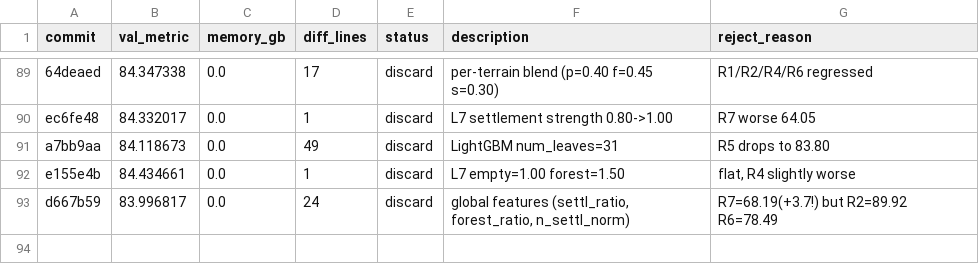
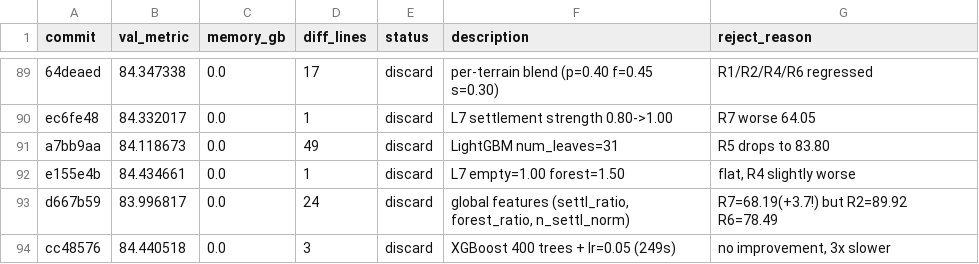
Before and after one commit to Codehagen/ai-nm-2026, a TSV file: tasks/astar-island/results.tsv, drawn as a sheet; only a part is shown, gaps mark what is left out.

Commit message:
log: 400 trees discarded (same accuracy, 3x slower)

```diff
--- a/tasks/astar-island/results.tsv
+++ b/tasks/astar-island/results.tsv
@@ -93 +93,2 @@ e155e4b	84.434661	0.0	1	discard	L7 empty=1.00 forest=1.50	flat, R4 slightly wors
 d667b59	83.996817	0.0	24	discard	global features (settl_ratio, forest_ratio, n_settl_norm)	R7=68.19(+3.7!) but R2=89.92 R6=78.49
+cc48576	84.440518	0.0	3	discard	XGBoost 400 trees + lr=0.05 (249s)	no improvement, 3x slower
```
